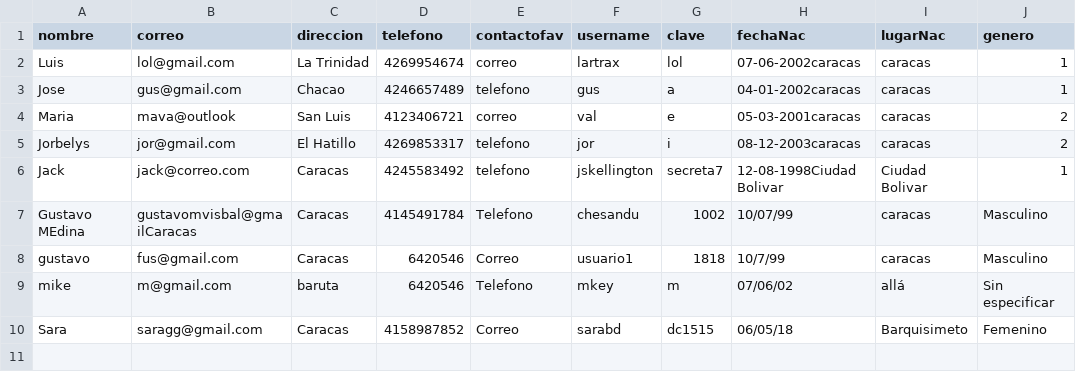
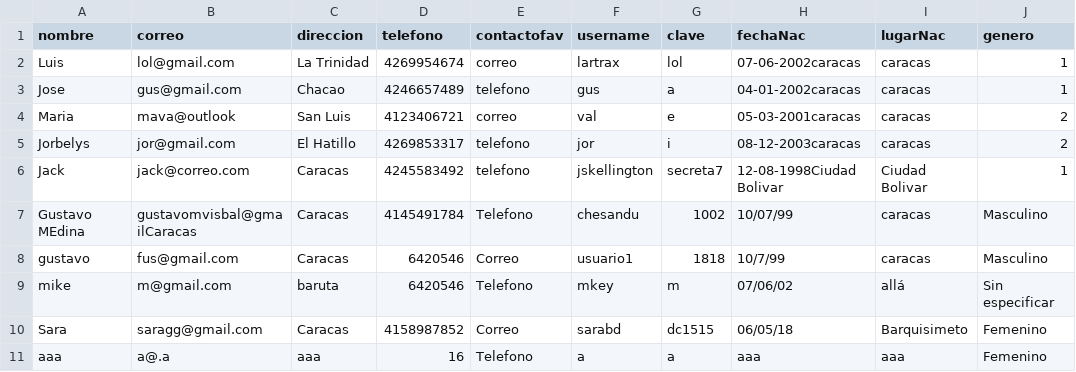
Before and after one commit to Old-Lx/CI-2126, a CSV file: EquipoRed/clientes.csv, drawn as a sheet.

```diff
--- a/EquipoRed/clientes.csv
+++ b/EquipoRed/clientes.csv
@@ -10 +10,2 @@ mike;m@gmail.com;baruta;6420546;Telefono;mkey;m;07/06/02;allá;Sin especificar
 Sara;saragg@gmail.com;Caracas;4158987852;Correo;sarabd;dc1515;06/05/18;Barquisimeto;Femenino
+aaa;a@.a;aaa;16;Telefono;a;a;aaa;aaa;Femenino
```
Also changed, not shown: 4 other files.
